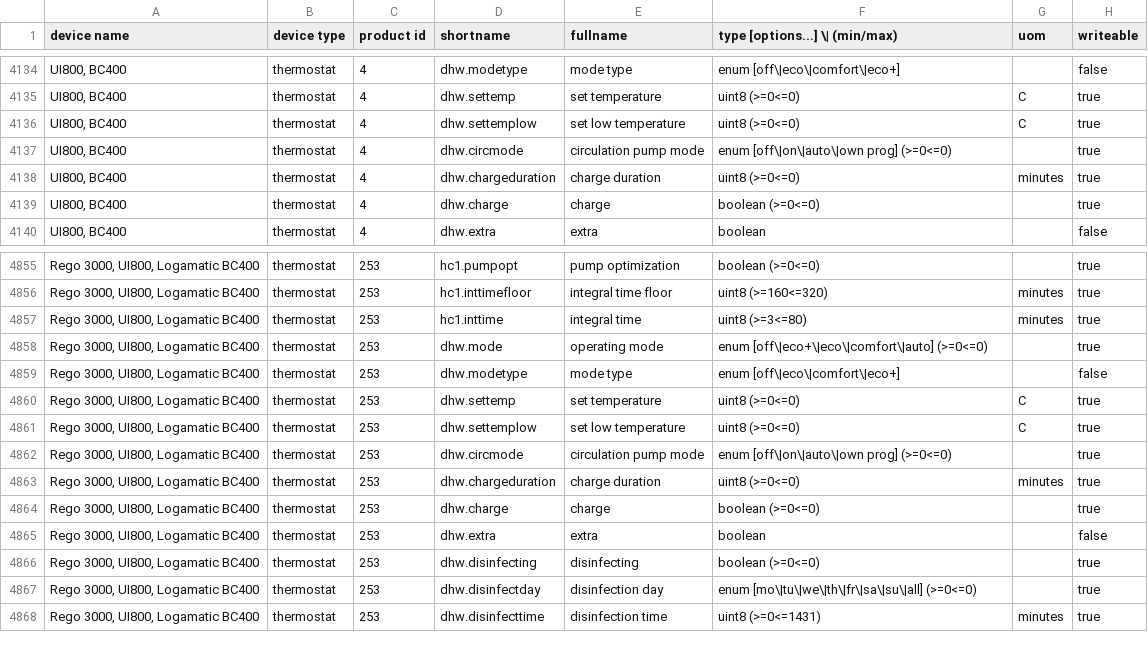
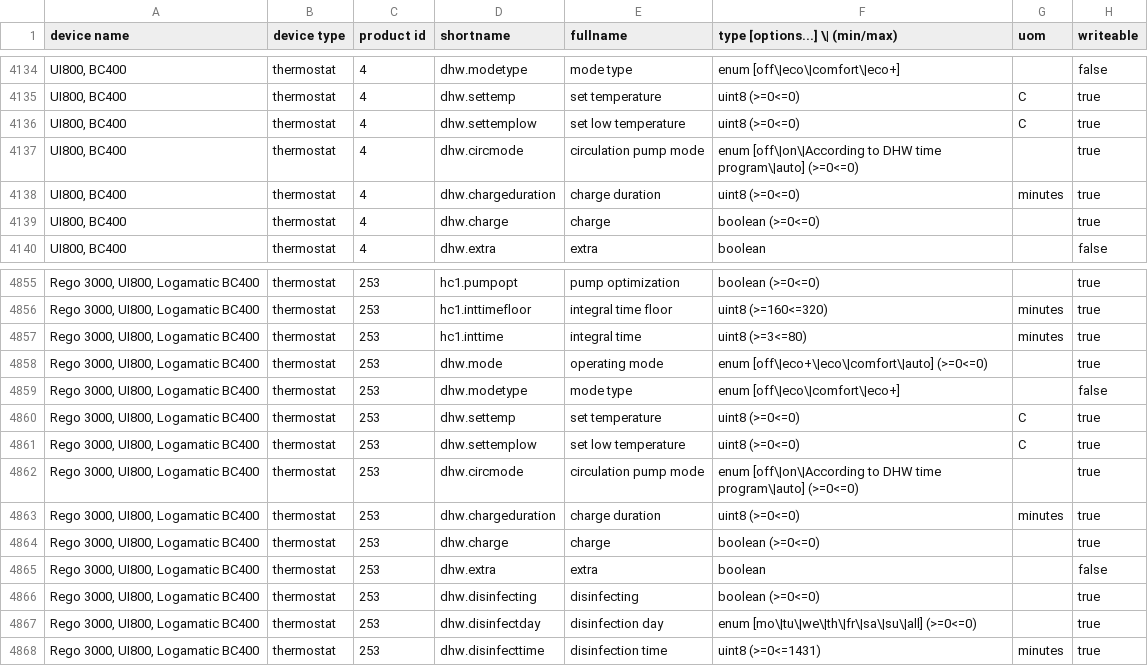
Before and after one commit to emsesp/EMS-ESP32, a CSV file: dump_entities.csv, drawn as a sheet; only a part is shown, gaps mark what is left out; the diff names each change by its address in the sheet, - before the commit and + after, or states it on an @@ line.

```diff
--- a/dump_entities.csv
+++ b/dump_entities.csv
-F4137 (type [options...] \| (min/max)): enum [off\|on\|auto\|own prog] (>=0<=0)
+F4137 (type [options...] \| (min/max)): enum [off\|on\|According to DHW time program\|auto] (>=0<=0)
-F4862 (type [options...] \| (min/max)): enum [off\|on\|auto\|own prog] (>=0<=0)
+F4862 (type [options...] \| (min/max)): enum [off\|on\|According to DHW time program\|auto] (>=0<=0)
```
Also changed, not shown: 1 other file.
